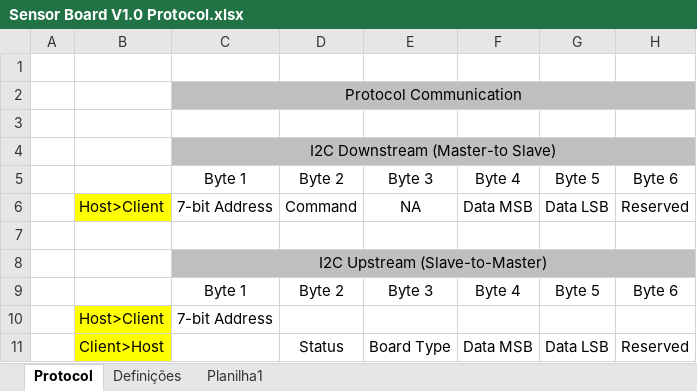
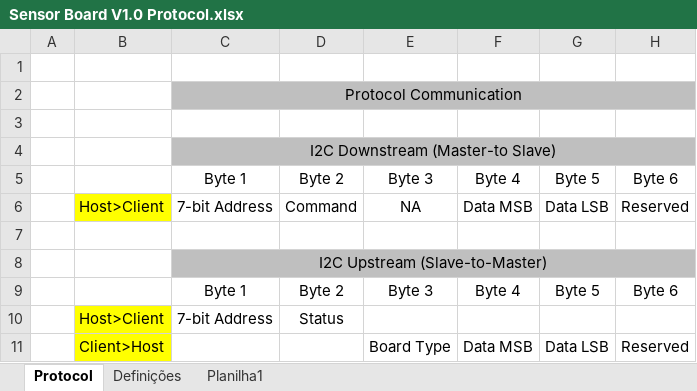
Before and after one commit to luisteod/Sensor-Board, an Excel workbook: Docs/Protocolo/Sensor Board V1.0 Protocol.xlsx, sheet Protocol, drawn as a sheet; values as stored, in another font and other column widths than the file's, no borders; the diff names each change by its address in the sheet, - before the commit and + after, or states it on an @@ line.

```diff
--- a/Docs/Protocolo/Sensor Board V1.0 Protocol.xlsx (sheet Protocol)
+++ b/Docs/Protocolo/Sensor Board V1.0 Protocol.xlsx (sheet Protocol)
-D10: (empty)
+D10: Status
-D11: Status
+D11: (empty)
```
Also changed, not shown: 5 other files.
